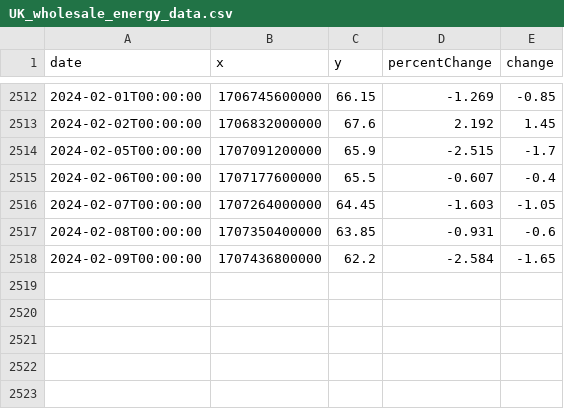
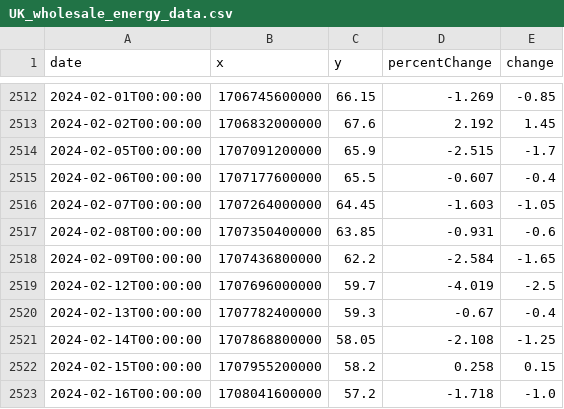
Before and after one commit to Daniel-Parke/UK_Wholesale_Electricity_Price_Download, a CSV file: Downloaded_Data/UK_wholesale_energy_data.csv, drawn as a sheet; only a part is shown, gaps mark what is left out; the diff names each change by its address in the sheet, - before the commit and + after, or states it on an @@ line.

```diff
--- a/Downloaded_Data/UK_wholesale_energy_data.csv
+++ b/Downloaded_Data/UK_wholesale_energy_data.csv
+row 2519: 2024-02-12T00:00:00 | 1707696000000 | 59.7 | -4.019 | -2.5
+row 2520: 2024-02-13T00:00:00 | 1707782400000 | 59.3 | -0.67 | -0.4
+row 2521: 2024-02-14T00:00:00 | 1707868800000 | 58.05 | -2.108 | -1.25
+row 2522: 2024-02-15T00:00:00 | 1707955200000 | 58.2 | 0.258 | 0.15
+row 2523: 2024-02-16T00:00:00 | 1708041600000 | 57.2 | -1.718 | -1.0
```
Also changed, not shown: 4 other files.
